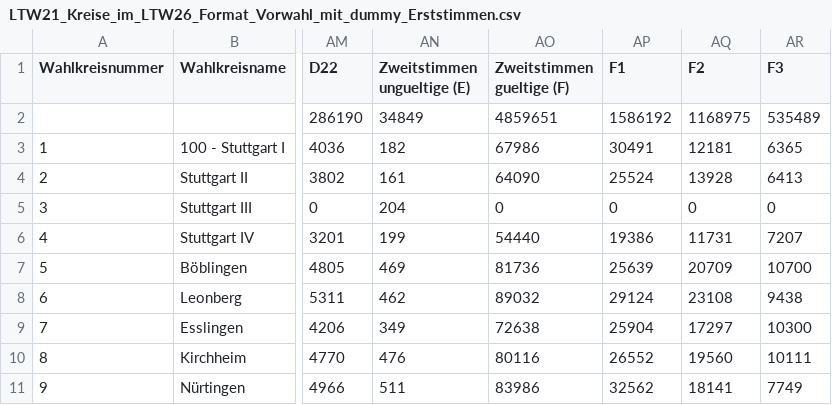
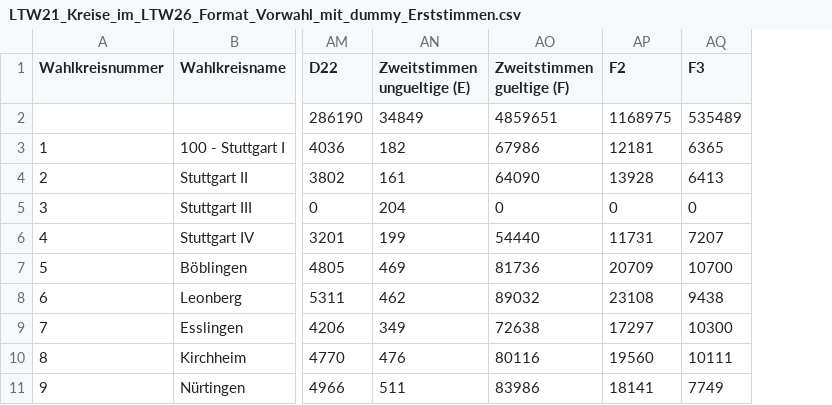
Before and after one commit to zykel/random_data, a CSV file: LTW21_Kreise_im_LTW26_Format_Vorwahl_mit_dummy_Erststimmen.csv, drawn as a sheet; only a part is shown, gaps mark what is left out; the diff names each change by its address in the sheet, - before the commit and + after, or states it on an @@ line.

```diff
--- a/LTW21_Kreise_im_LTW26_Format_Vorwahl_mit_dummy_Erststimmen.csv
+++ b/LTW21_Kreise_im_LTW26_Format_Vorwahl_mit_dummy_Erststimmen.csv
-column AP (F1), rows 2-11: 1586192 | 30491 | 25524 | 0 | 19386 | 25639 | 29124 | 25904 | 26552 | 32562
```
Also changed, not shown: experimental-test-datasets/municipality-statuses/faulty/LTW21_Kreise_im_LTW26_Format_Vorwahl_mit_dummy_Erststimmen.csv.
